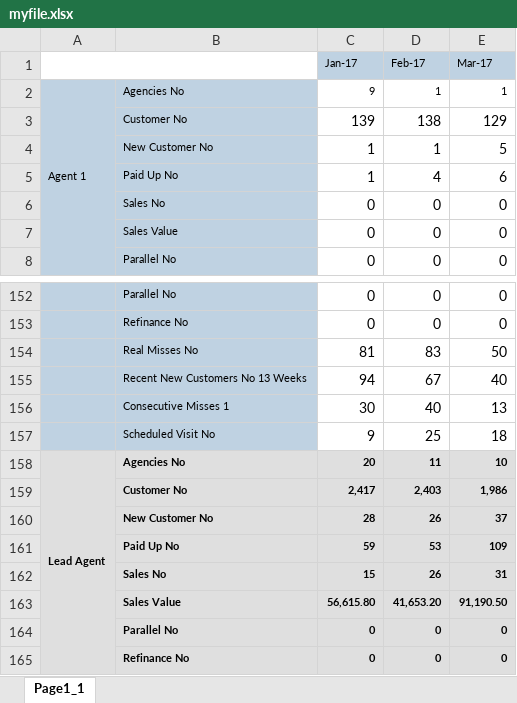
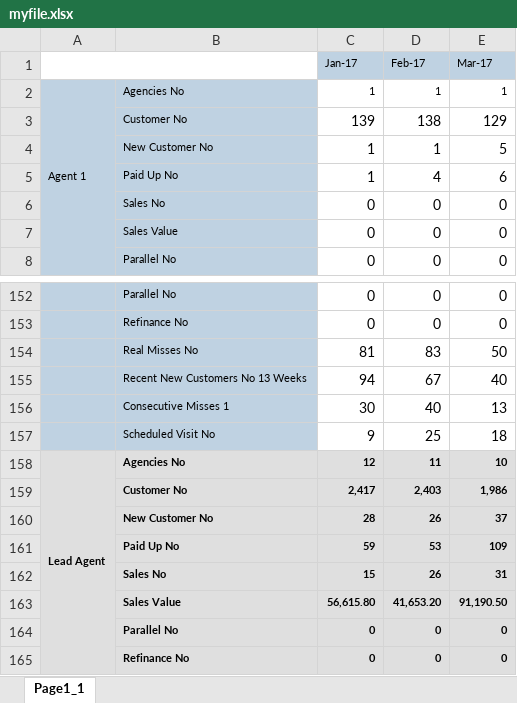
Before and after one commit to bipindr123/testingpython, an Excel workbook: puthere/myfile.xlsx, sheet Page1_1, drawn as a sheet; only a part is shown, gaps mark what is left out; values as stored, in another font and other column widths than the file's, no borders; the diff names each change by its address in the sheet, - before the commit and + after, or states it on an @@ line.

```diff
--- a/puthere/myfile.xlsx (sheet Page1_1)
+++ b/puthere/myfile.xlsx (sheet Page1_1)
-C2 (Jan-17): 9
+C2 (Jan-17): 1
-C158 (Jan-17): 20
+C158 (Jan-17): 12
```
Also changed, not shown: 10 other files.
